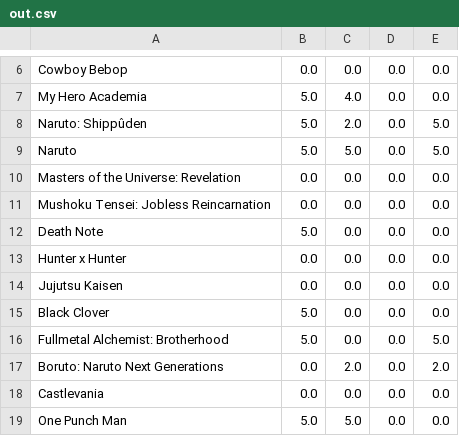
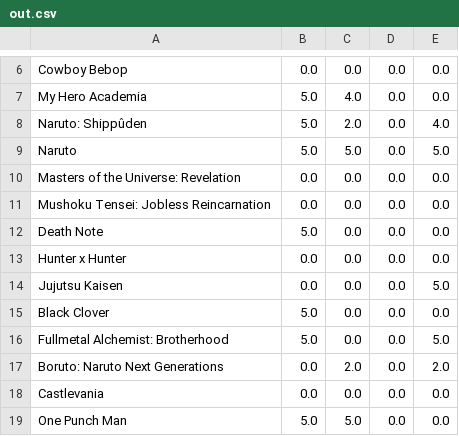
Before and after one commit to caped-doshi/your-anime-recs, a CSV file: out.csv, drawn as a sheet; only a part is shown, gaps mark what is left out.

```diff
--- a/out.csv
+++ b/out.csv
@@ -7,3 +7,3 @@ Cowboy Bebop,0.0,0.0,0.0,0.0
 My Hero Academia,5.0,4.0,0.0,0.0
-Naruto: Shippûden,5.0,2.0,0.0,5.0
+Naruto: Shippûden,5.0,2.0,0.0,4.0
 Naruto,5.0,5.0,0.0,5.0
@@ -13,3 +13,3 @@ Death Note,5.0,0.0,0.0,0.0
 Hunter x Hunter,0.0,0.0,0.0,0.0
-Jujutsu Kaisen,0.0,0.0,0.0,0.0
+Jujutsu Kaisen,0.0,0.0,0.0,5.0
 Black Clover,5.0,0.0,0.0,0.0
```
Also changed, not shown: 4 other files.
